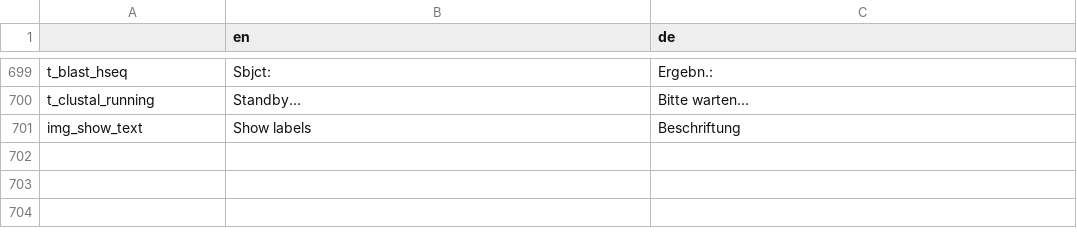
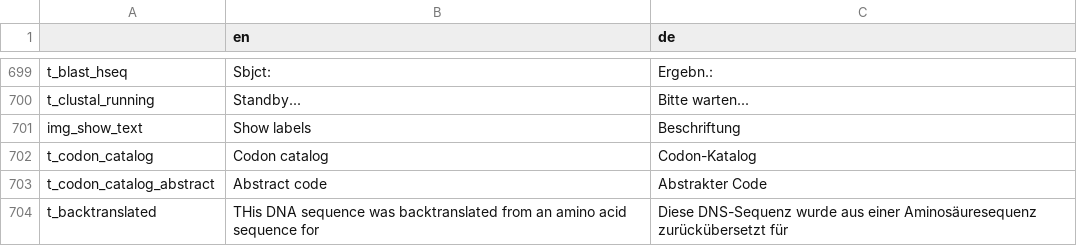
Before and after one commit to GENtle-persons/gentle-m, a CSV file: trunk/variables.csv, drawn as a sheet; only a part is shown, gaps mark what is left out; the diff names each change by its address in the sheet, - before the commit and + after, or states it on an @@ line.

```diff
--- a/trunk/variables.csv
+++ b/trunk/variables.csv
+row 702: t_codon_catalog | Codon catalog | Codon-Katalog
+row 703: t_codon_catalog_abstract | Abstract code | Abstrakter Code
+row 704: t_backtranslated | THis DNA sequence was backtranslated from an amino acid sequence for | Diese DNS-Sequenz wurde aus einer Aminosäuresequenz zurückübersetzt für
```
Also changed, not shown: 9 other files.
